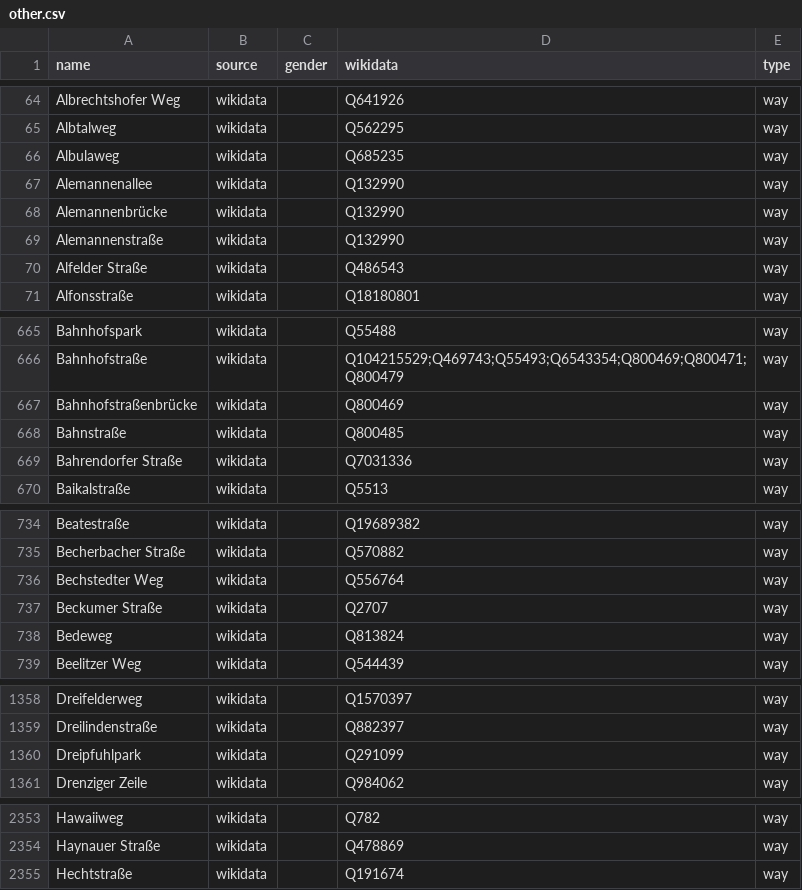
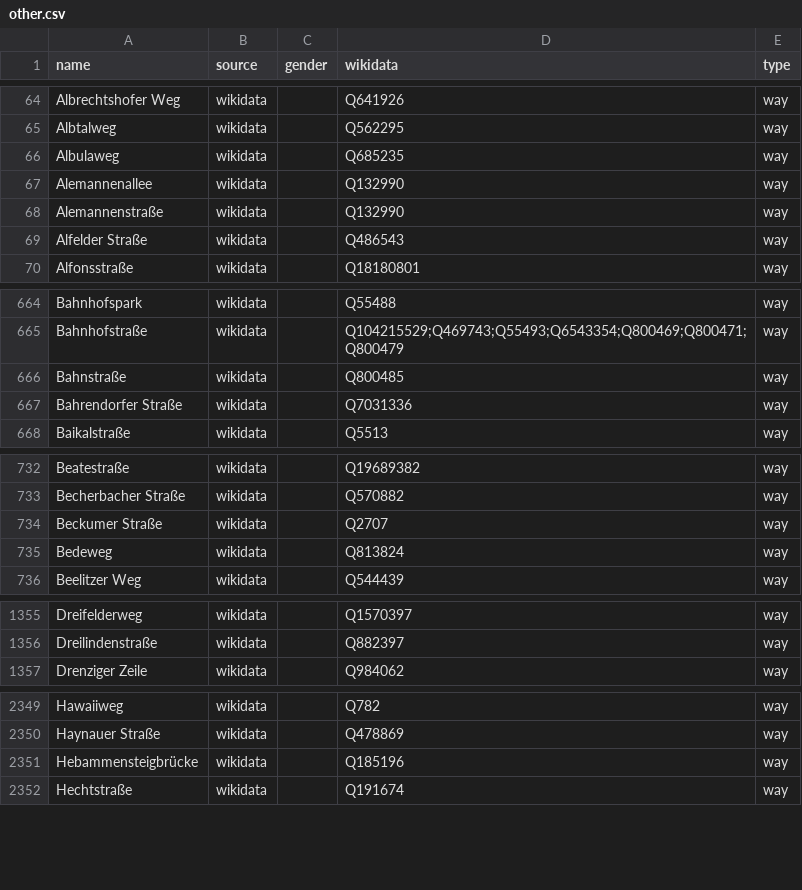
Before and after one commit to EqualStreetNames/equalstreetnames-berlin, a CSV file: data/other.csv, drawn as a sheet; only a part is shown, gaps mark what is left out; the diff covers the shown part only.

```diff
--- a/data/other.csv
+++ b/data/other.csv
@@ -67,3 +67,2 @@ Albulaweg,wikidata,,Q685235,way
 Alemannenallee,wikidata,,Q132990,way
-Alemannenbrücke,wikidata,,Q132990,way
 Alemannenstraße,wikidata,,Q132990,way
@@ -666,3 +665,2 @@ Bahnhofspark,wikidata,,Q55488,way
 Bahnhofstraße,wikidata,,Q104215529;Q469743;Q55493;Q6543354;Q800469;Q800471;Q800479,way
-Bahnhofstraßenbrücke,wikidata,,Q800469,way
 Bahnstraße,wikidata,,Q800485,way
@@ -735,3 +733,2 @@ Beatestraße,wikidata,,Q19689382,way
 "Becherbacher Straße",wikidata,,Q570882,way
-"Bechstedter Weg",wikidata,,Q556764,way
 "Beckumer Straße",wikidata,,Q2707,way
@@ -1359,3 +1356,2 @@ Dreifelderweg,wikidata,,Q1570397,way
 Dreilindenstraße,wikidata,,Q882397,way
-Dreipfuhlpark,wikidata,,Q291099,way
 "Drenziger Zeile",wikidata,,Q984062,way
@@ -2354,2 +2350,3 @@ Hawaiiweg,wikidata,,Q782,way
 "Haynauer Straße",wikidata,,Q478869,way
+Hebammensteigbrücke,wikidata,,Q185196,way
 Hechtstraße,wikidata,,Q191674,way
```
Also changed, not shown: 15 added rows, 12 removed rows and 5 edited cells elsewhere in this file, data/gender.csv, 2 other files.
